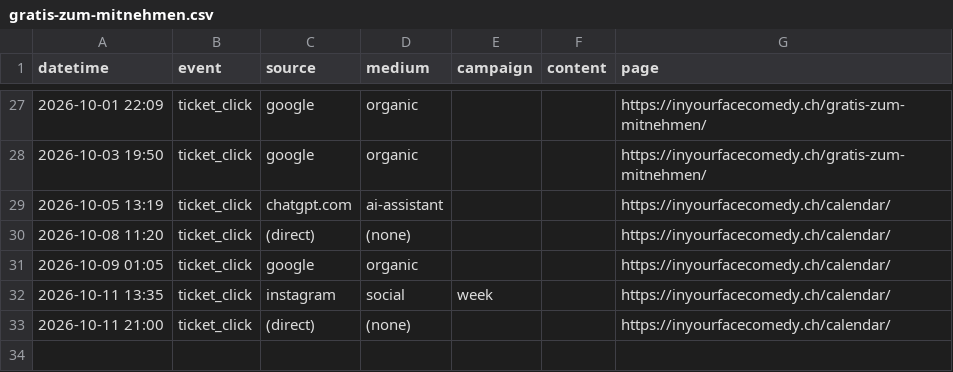
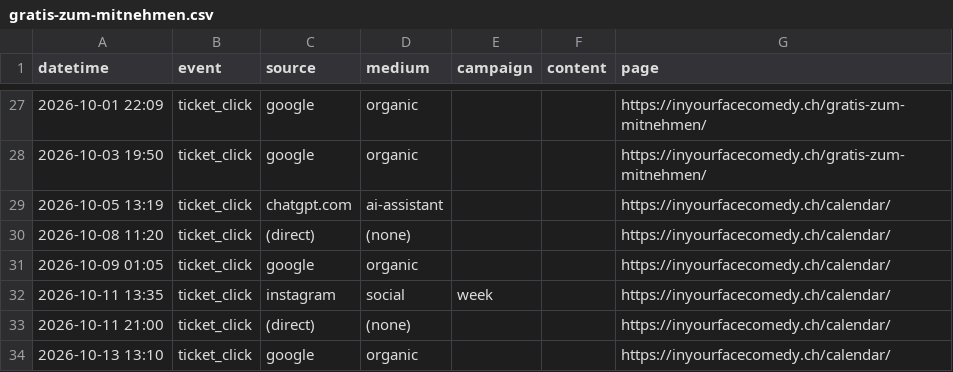
Before and after one commit to harryf/inyourfacecomedy, a CSV file: assets/reports/gratis-zum-mitnehmen.csv, drawn as a sheet; only a part is shown, gaps mark what is left out; the diff names each change by its address in the sheet, - before the commit and + after, or states it on an @@ line.

```diff
--- a/assets/reports/gratis-zum-mitnehmen.csv
+++ b/assets/reports/gratis-zum-mitnehmen.csv
+row 34: 2026-10-13 13:10 | ticket_click | google | organic |  |  | https://inyourfacecomedy.ch/calendar/
```
Also changed, not shown: assets/reports/jackpotcomedy.csv, assets/reports/jokesjokesjokes.csv, 16 other files.
